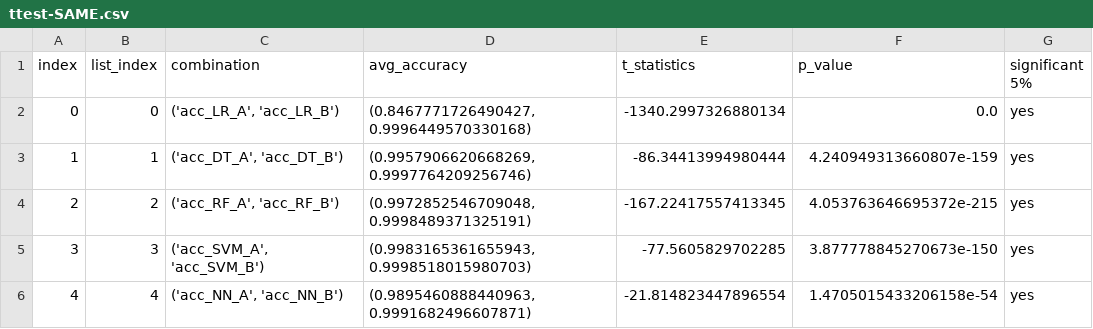
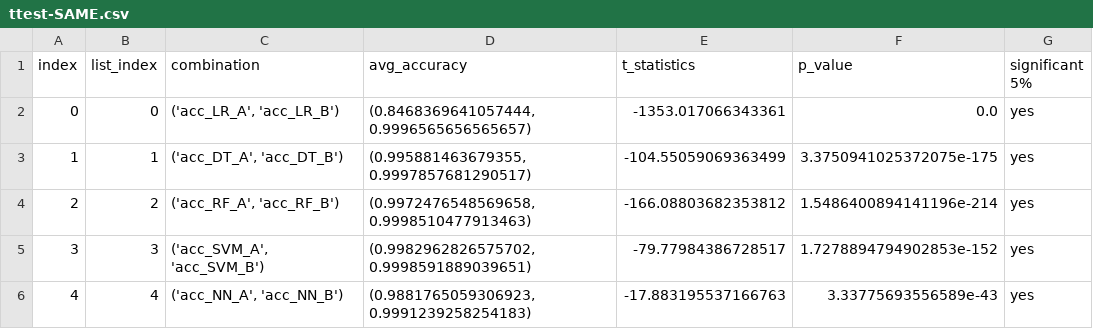
Before and after one commit to KenKbs/Bachelorthesis, a CSV file: Results/FINAL/ttest-SAME.csv, drawn as a sheet.

```diff
--- a/Results/FINAL/ttest-SAME.csv
+++ b/Results/FINAL/ttest-SAME.csv
@@ -1,6 +1,6 @@
 index;list_index;combination;avg_accuracy;t_statistics;p_value;significant 5%
-0;0;('acc_LR_A', 'acc_LR_B');(0.8467771726490427, 0.9996449570330168);-1340.2997326880134;0.0;yes
-1;1;('acc_DT_A', 'acc_DT_B');(0.9957906620668269, 0.9997764209256746);-86.34413994980444;4.240949313660807e-159;yes
-2;2;('acc_RF_A', 'acc_RF_B');(0.9972852546709048, 0.9998489371325191);-167.22417557413345;4.053763646695372e-215;yes
-3;3;('acc_SVM_A', 'acc_SVM_B');(0.9983165361655943, 0.9998518015980703);-77.5605829702285;3.877778845270673e-150;yes
-4;4;('acc_NN_A', 'acc_NN_B');(0.9895460888440963, 0.9991682496607871);-21.814823447896554;1.4705015433206158e-54;yes
+0;0;('acc_LR_A', 'acc_LR_B');(0.8468369641057444, 0.9996565656565657);-1353.017066343361;0.0;yes
+1;1;('acc_DT_A', 'acc_DT_B');(0.995881463679355, 0.9997857681290517);-104.55059069363499;3.3750941025372075e-175;yes
+2;2;('acc_RF_A', 'acc_RF_B');(0.9972476548569658, 0.9998510477913463);-166.08803682353812;1.5486400894141196e-214;yes
+3;3;('acc_SVM_A', 'acc_SVM_B');(0.9982962826575702, 0.9998591889039651);-79.77984386728517;1.7278894794902853e-152;yes
+4;4;('acc_NN_A', 'acc_NN_B');(0.9881765059306923, 0.9991239258254183);-17.883195537166763;3.33775693556589e-43;yes
```
Also changed, not shown: Results/FINAL/Metrics Dataset A.csv, Results/FINAL/Metrics Dataset B.csv, 9 other files.
